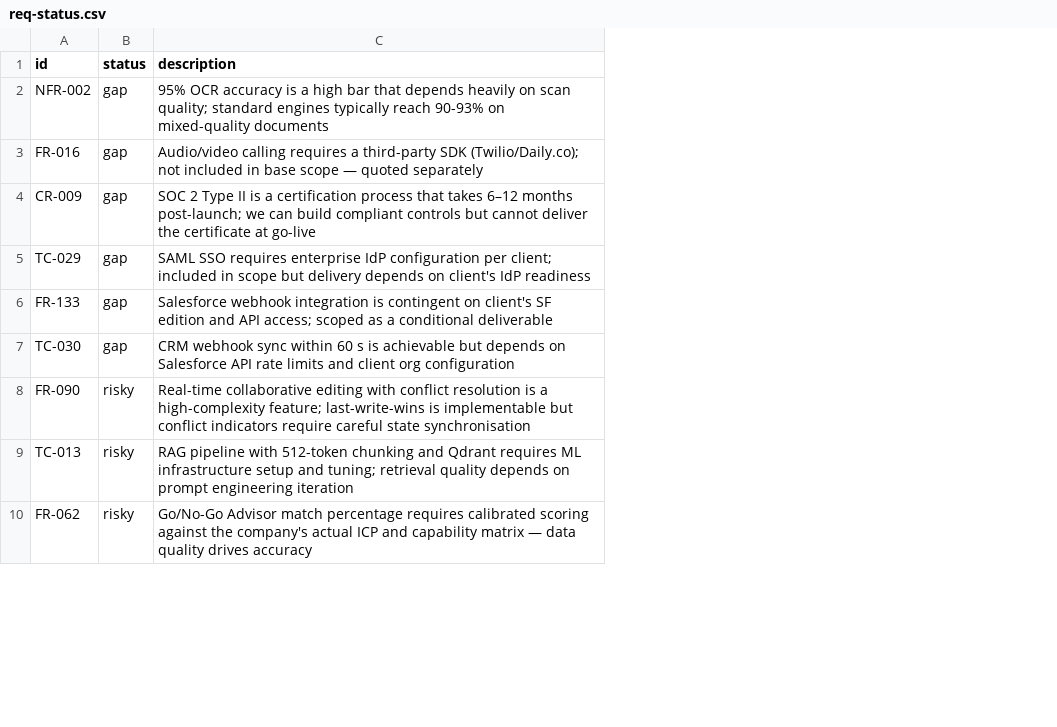
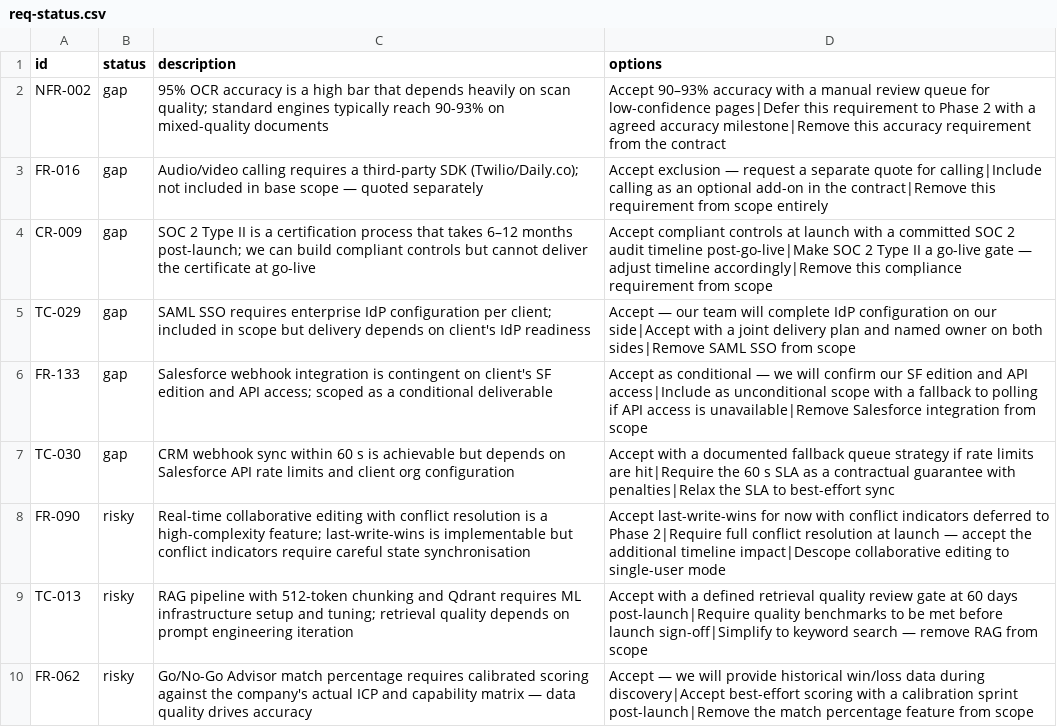
Before and after one commit to hza/blueprint, a CSV file: output/req-status.csv, drawn as a sheet; only a part is shown; the diff names each change by its address in the sheet, - before the commit and + after, or states it on an @@ line.

Commit message:
Enhance RequirementsCoverage component to support buyer responses and options in requirements summary

```diff
--- a/output/req-status.csv
+++ b/output/req-status.csv
+column D (options), rows 2-10: Accept 90–93% accuracy with a manual review queue for low-confidence pages|Defer this requirement to Phase 2 with a agreed accuracy milestone|Remove this accuracy requirement from the contract | Accept exclusion — request a separate quote for calling|Include calling as an optional add-on in the contract|Remove this requirement from scope entirely | Accept compliant controls at launch with a committed SOC 2 audit timeline post-go-live|Make SOC 2 Type II a go-live gate — adjust timeline accordingly|Remove this compliance requirement from scope | Accept — our team will complete IdP configuration on our side|Accept with a joint delivery plan and named owner on both sides|Remove SAML SSO from scope | Accept as conditional — we will confirm our SF edition and API access|Include as unconditional scope with a fallback to polling if API access is unavailable|Remove Salesforce integration from scope | Accept with a documented fallback queue strategy if rate limits are hit|Require the 60 s SLA as a contractual guarantee with penalties|Relax the SLA to best-effort sync | Accept last-write-wins for now with conflict indicators deferred to Phase 2|Require full conflict resolution at launch — accept the additional timeline impact|Descope collaborative editing to single-user mode | Accept with a defined retrieval quality review gate at 60 days post-launch|Require quality benchmarks to be met before launch sign-off|Simplify to keyword search — remove RAG from scope | Accept — we will provide historical win/loss data during discovery|Accept best-effort scoring with a calibration sprint post-launch|Remove the match percentage feature from scope
```
Also changed, not shown: 3 other files.
